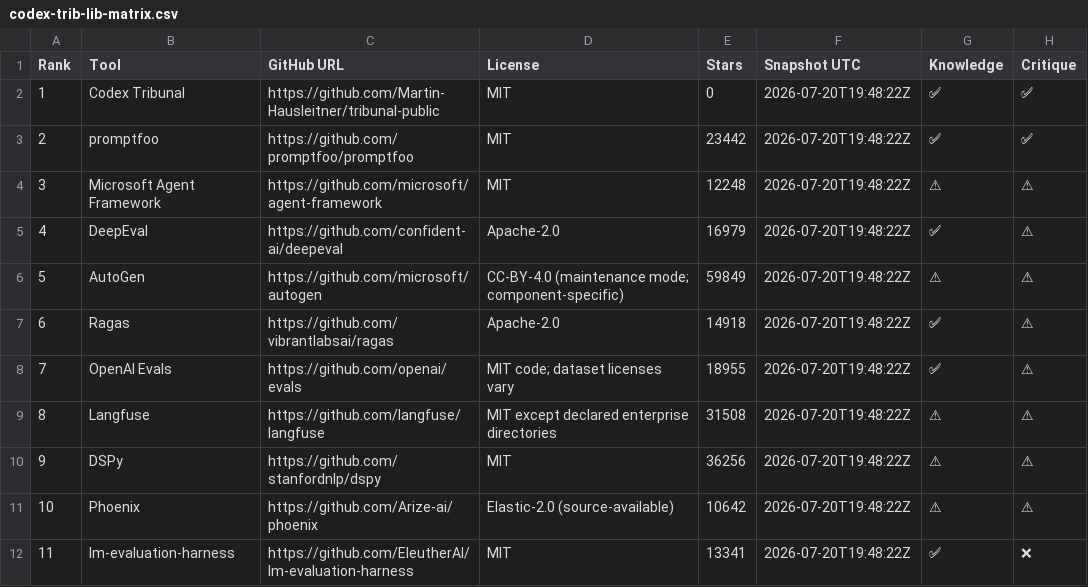
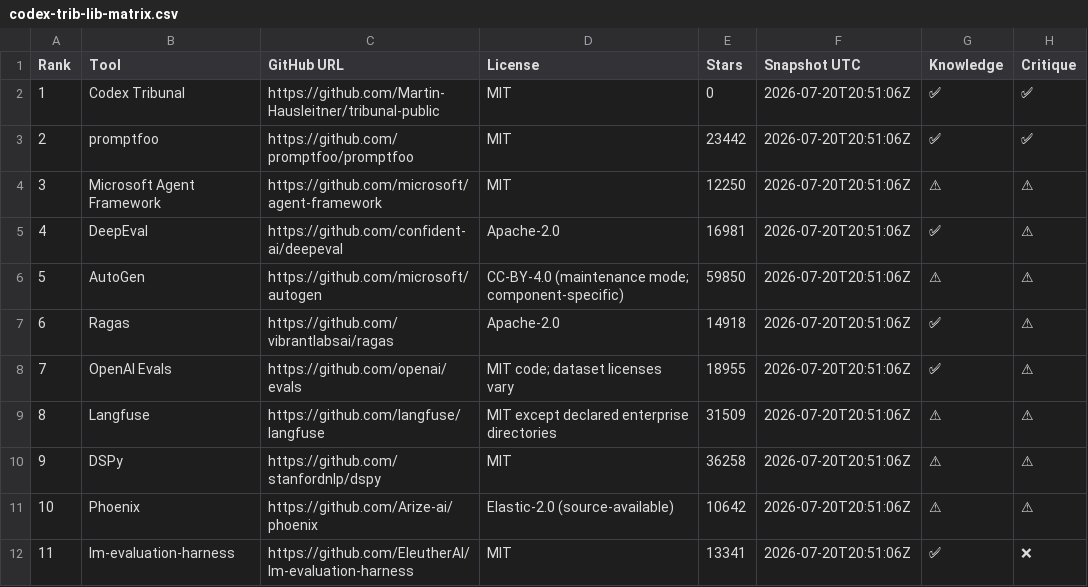
Before and after one commit to Martin-Hausleitner/tribunal-public, a CSV file: report/codex-trib-lib-matrix.csv, drawn as a sheet; only a part is shown; the diff names each change by its address in the sheet, - before the commit and + after, or states it on an @@ line.

Commit message:
tribunal codex-trib-lib progress
Signed-off-by: Martins Agent <hans@servas.ai>

```diff
--- a/report/codex-trib-lib-matrix.csv
+++ b/report/codex-trib-lib-matrix.csv
-F2:F12 (Snapshot UTC): 2026-07-20T19:48:22Z
+F2:F12 (Snapshot UTC): 2026-07-20T20:51:06Z
-E4 (Stars): 12248
+E4 (Stars): 12250
-E5 (Stars): 16979
+E5 (Stars): 16981
-E6 (Stars): 59849
+E6 (Stars): 59850
-E9 (Stars): 31508
+E9 (Stars): 31509
-E10 (Stars): 36256
+E10 (Stars): 36258
```
Also changed, not shown: 5 other files.
